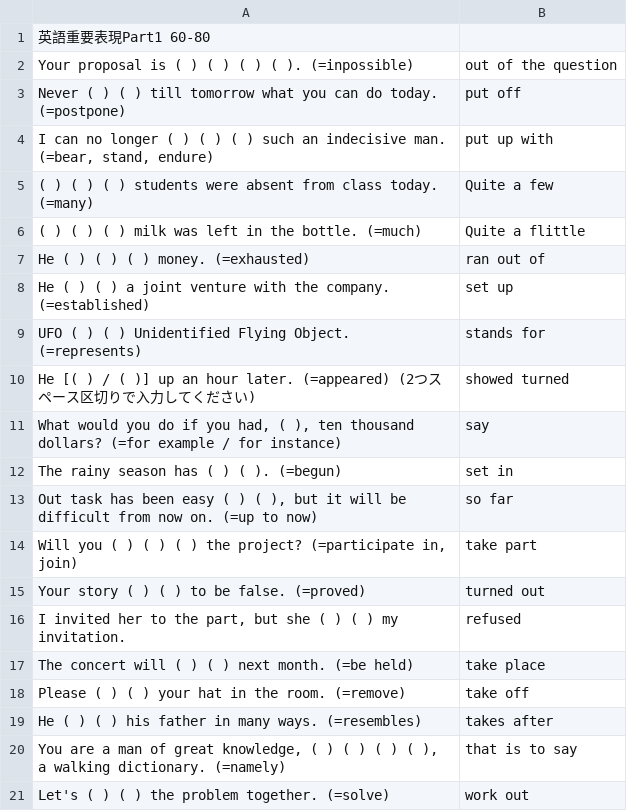
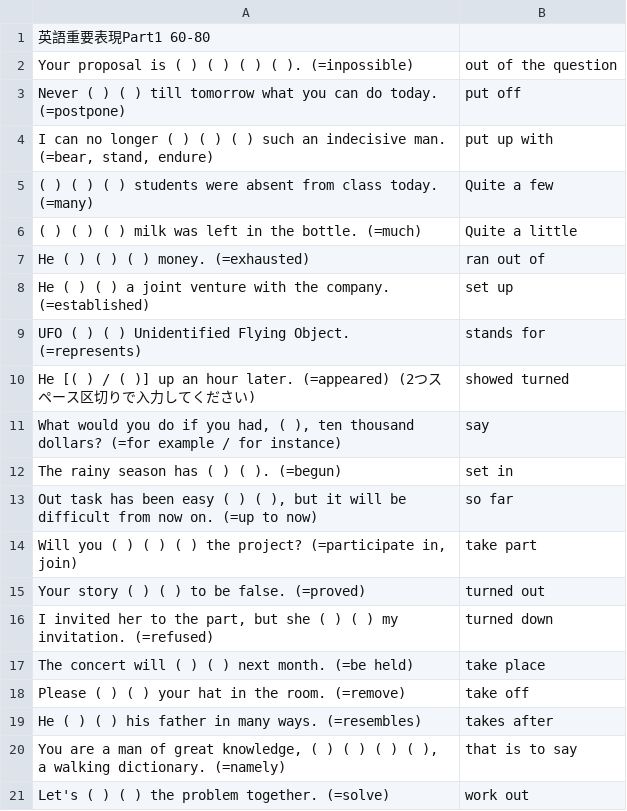
Before and after one commit to makutamoto/english-quiz, a CSV file: task_data/eb1-60-80.csv, drawn as a sheet.

Commit message:
fixed typo.

```diff
--- a/task_data/eb1-60-80.csv
+++ b/task_data/eb1-60-80.csv
@@ -5,3 +5,3 @@ I can no longer ( ) ( ) ( ) such an indecisive man. (=bear, stand, endure)	put u
 ( ) ( ) ( ) students were absent from class today. (=many)	Quite a few
-( ) ( ) ( ) milk was left in the bottle. (=much)	Quite a flittle
+( ) ( ) ( ) milk was left in the bottle. (=much)	Quite a little
 He ( ) ( ) ( ) money. (=exhausted)	ran out of
@@ -15,3 +15,3 @@ Will you ( ) ( ) ( ) the project? (=participate in, join)	take part
 Your story ( ) ( ) to be false. (=proved)	turned out
-I invited her to the part, but she ( ) ( ) my invitation.	refused
+I invited her to the part, but she ( ) ( ) my invitation. (=refused)	turned down
 The concert will ( ) ( ) next month. (=be held)	take place
```
